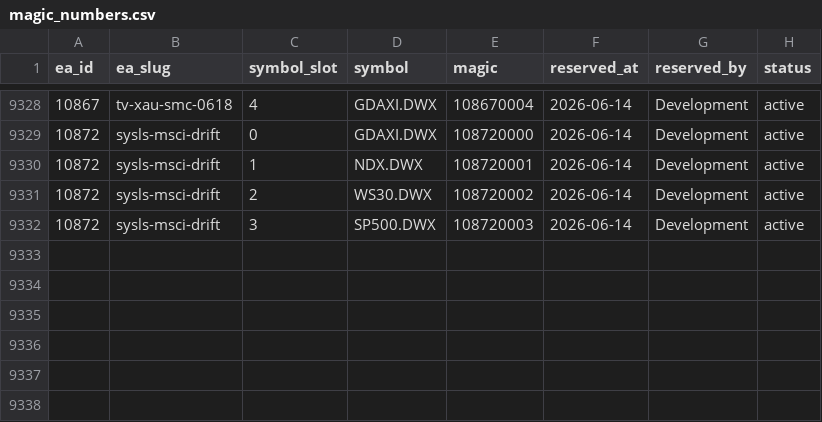
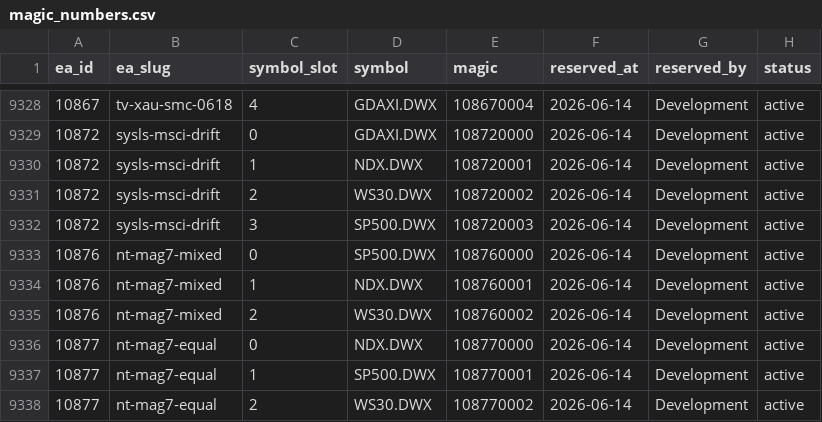
Before and after one commit to QuantMechanica/VPS-PortfolioBuild, a CSV file: framework/registry/magic_numbers.csv, drawn as a sheet; only a part is shown, gaps mark what is left out; the diff names each change by its address in the sheet, - before the commit and + after, or states it on an @@ line.

```diff
--- a/framework/registry/magic_numbers.csv
+++ b/framework/registry/magic_numbers.csv
+row 9333: 10876 | nt-mag7-mixed | 0 | SP500.DWX | 108760000 | 2026-06-14 | Development | active
+row 9334: 10876 | nt-mag7-mixed | 1 | NDX.DWX | 108760001 | 2026-06-14 | Development | active
+row 9335: 10876 | nt-mag7-mixed | 2 | WS30.DWX | 108760002 | 2026-06-14 | Development | active
+row 9336: 10877 | nt-mag7-equal | 0 | NDX.DWX | 108770000 | 2026-06-14 | Development | active
+row 9337: 10877 | nt-mag7-equal | 1 | SP500.DWX | 108770001 | 2026-06-14 | Development | active
+row 9338: 10877 | nt-mag7-equal | 2 | WS30.DWX | 108770002 | 2026-06-14 | Development | active
```
